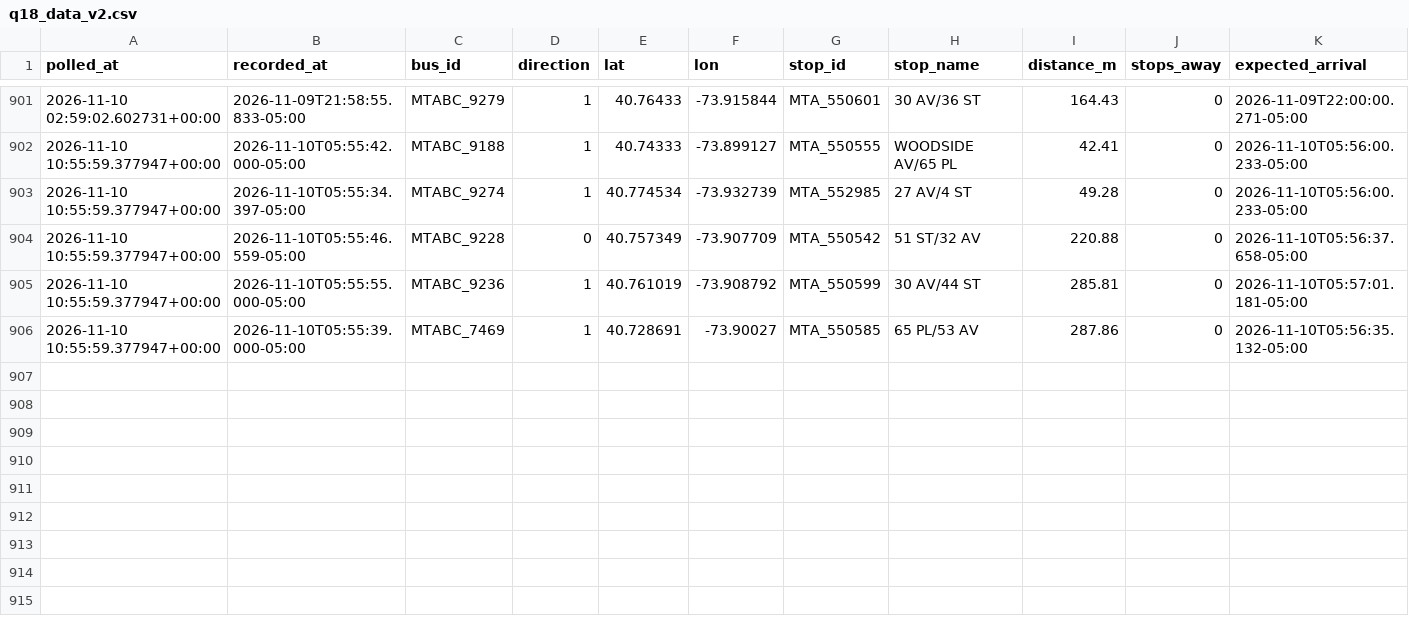
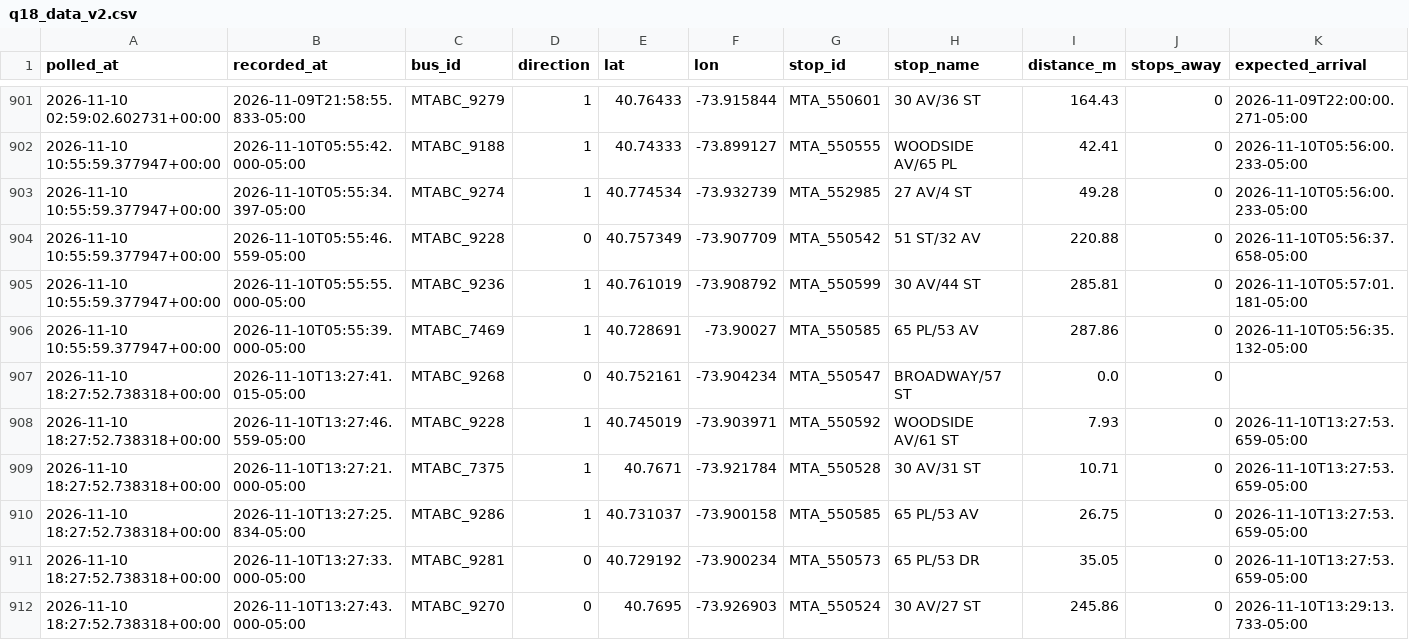
Before and after one commit to SayeedAfridii/q18-predictor, a CSV file: q18_data_v2.csv, drawn as a sheet; only a part is shown, gaps mark what is left out; rows hold the shown columns only; the diff names each change by its address in the sheet, - before the commit and + after, or states it on an @@ line.

```diff
--- a/q18_data_v2.csv
+++ b/q18_data_v2.csv
+row 907: 2026-11-10 18:27:52.738318+00:00 | 2026-11-10T13:27:41.015-05:00 | MTABC_9268 | 0 | 40.752161 | -73.904234 | MTA_550547 | BROADWAY/57 ST | 0.0 | 0
+row 908: 2026-11-10 18:27:52.738318+00:00 | 2026-11-10T13:27:46.559-05:00 | MTABC_9228 | 1 | 40.745019 | -73.903971 | MTA_550592 | WOODSIDE AV/61 ST | 7.93 | 0 | 2026-11-10T13:27:53.659-05:00
+row 909: 2026-11-10 18:27:52.738318+00:00 | 2026-11-10T13:27:21.000-05:00 | MTABC_7375 | 1 | 40.7671 | -73.921784 | MTA_550528 | 30 AV/31 ST | 10.71 | 0 | 2026-11-10T13:27:53.659-05:00
+row 910: 2026-11-10 18:27:52.738318+00:00 | 2026-11-10T13:27:25.834-05:00 | MTABC_9286 | 1 | 40.731037 | -73.900158 | MTA_550585 | 65 PL/53 AV | 26.75 | 0 | 2026-11-10T13:27:53.659-05:00
+row 911: 2026-11-10 18:27:52.738318+00:00 | 2026-11-10T13:27:33.000-05:00 | MTABC_9281 | 0 | 40.729192 | -73.900234 | MTA_550573 | 65 PL/53 DR | 35.05 | 0 | 2026-11-10T13:27:53.659-05:00
+row 912: 2026-11-10 18:27:52.738318+00:00 | 2026-11-10T13:27:43.000-05:00 | MTABC_9270 | 0 | 40.7695 | -73.926903 | MTA_550524 | 30 AV/27 ST | 245.86 | 0 | 2026-11-10T13:29:13.733-05:00
```
